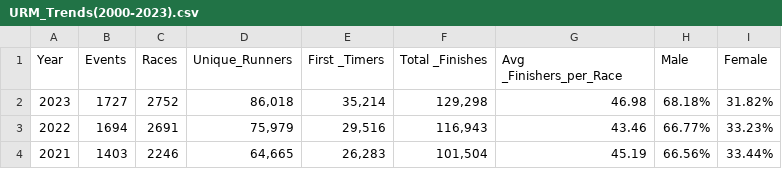
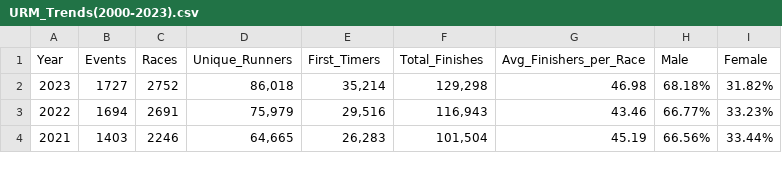
Before and after one commit to scottatchison/The-Data-Runner, a CSV file: URM_Trends(2000-2023).csv, drawn as a sheet; only a part is shown.

Commit message:
Update URM_Trends(2000-2023).csv
Removing spaces (cleaning)

```diff
--- a/URM_Trends(2000-2023).csv
+++ b/URM_Trends(2000-2023).csv
@@ -1,2 +1,2 @@
-Year,Events,Races,Unique_Runners,First _Timers,Total _Finishes,Avg _Finishers_per_Race,Male,Female
+Year,Events,Races,Unique_Runners,First_Timers,Total_Finishes,Avg_Finishers_per_Race,Male,Female
 2023,1727,2752,"86,018","35,214","129,298",46.98,68.18%,31.82%
```
